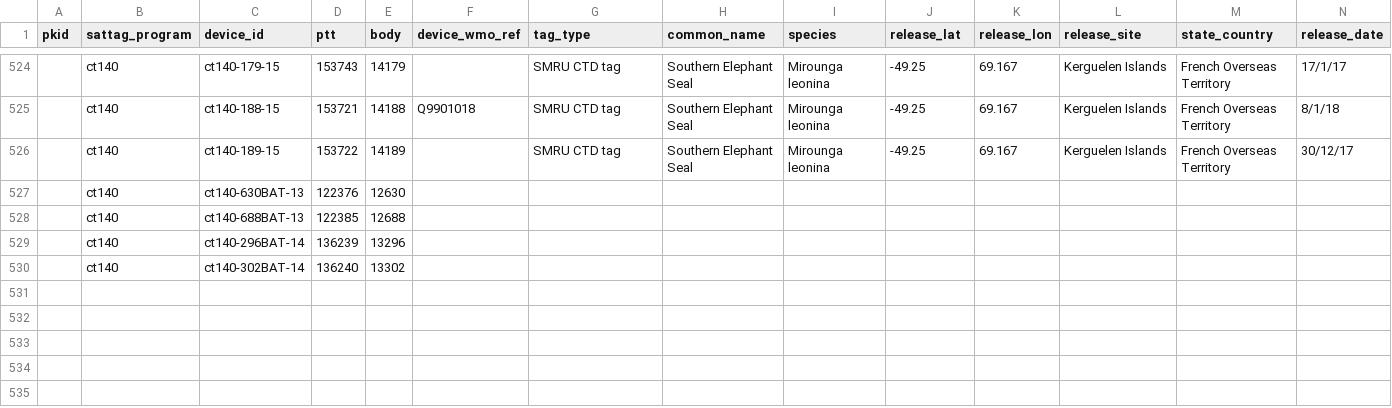
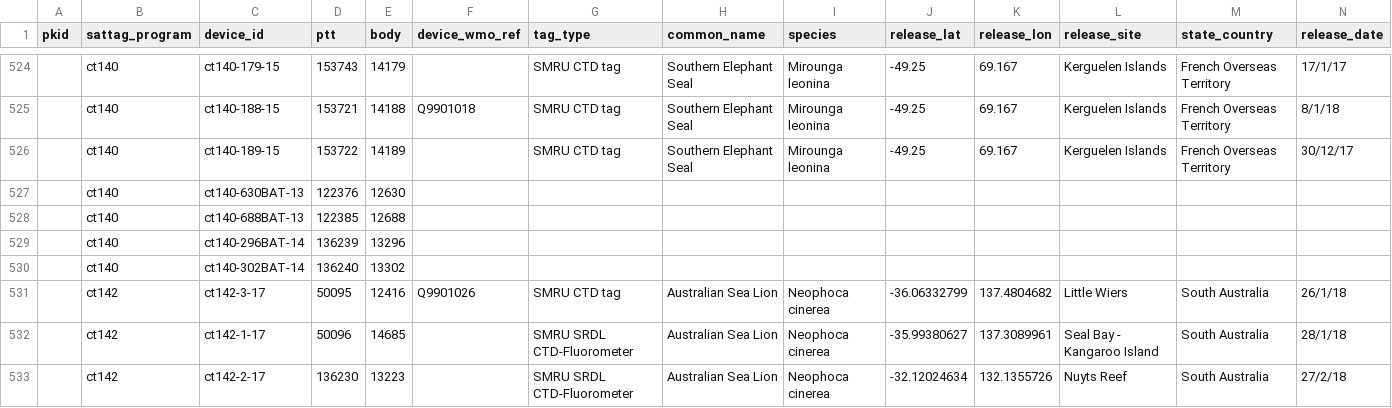
Before and after one commit to aodn/data-services, a CSV file: AATAMS/aatams_sattag_metadata.csv, drawn as a sheet; only a part is shown, gaps mark what is left out; rows hold the shown columns only; the diff names each change by its address in the sheet, - before the commit and + after, or states it on an @@ line.

Commit message:
Update sattag metadata for SARDI campaign ct142

```diff
--- a/AATAMS/aatams_sattag_metadata.csv
+++ b/AATAMS/aatams_sattag_metadata.csv
+row 531:  | ct142 | ct142-3-17 | 50095 | 12416 | Q9901026 | SMRU CTD tag | Australian Sea Lion | Neophoca cinerea | -36.06332799 | 137.4804682 | Little Wiers | South Australia | 26/1/18
+row 532:  | ct142 | ct142-1-17 | 50096 | 14685 |  | SMRU SRDL CTD-Fluorometer | Australian Sea Lion | Neophoca cinerea | -35.99380627 | 137.3089961 | Seal Bay - Kangaroo Island | South Australia | 28/1/18
+row 533:  | ct142 | ct142-2-17 | 136230 | 13223 |  | SMRU SRDL CTD-Fluorometer | Australian Sea Lion | Neophoca cinerea | -32.12024634 | 132.1355726 | Nuyts Reef | South Australia | 27/2/18
```
